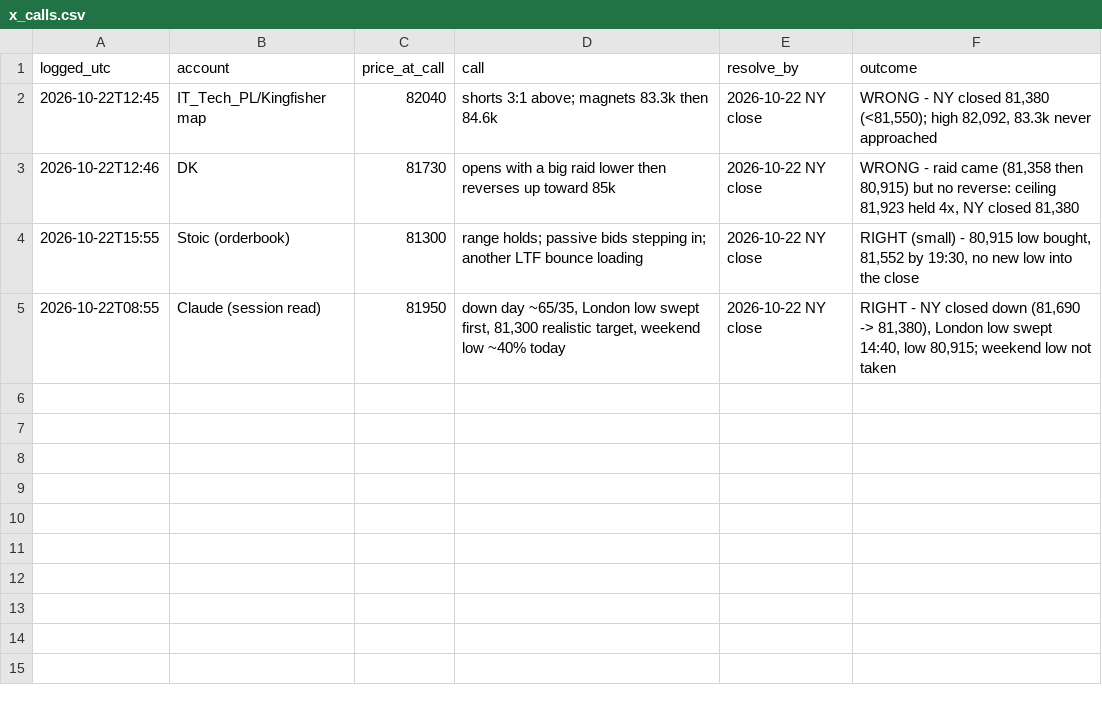
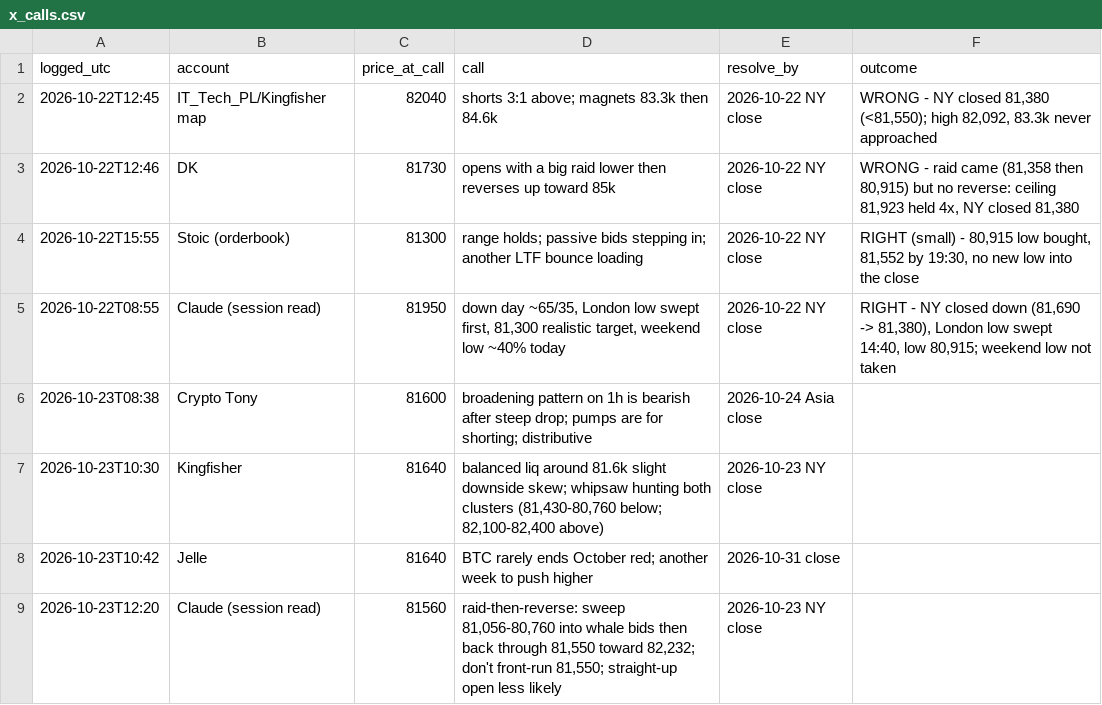
Before and after one commit to davekirk83-stack/qlab, a CSV file: runs/lines/x_calls.csv, drawn as a sheet; the diff names each change by its address in the sheet, - before the commit and + after, or states it on an @@ line.

```diff
--- a/runs/lines/x_calls.csv
+++ b/runs/lines/x_calls.csv
+row 6: 2026-10-23T08:38 | Crypto Tony | 81600 | broadening pattern on 1h is bearish after steep drop; pumps are for shorting; distributive | 2026-10-24 Asia close
+row 7: 2026-10-23T10:30 | Kingfisher | 81640 | balanced liq around 81.6k slight downside skew; whipsaw hunting both clusters (81,430-80,760 below; 82,100-82,400 above) | 2026-10-23 NY close
+row 8: 2026-10-23T10:42 | Jelle | 81640 | BTC rarely ends October red; another week to push higher | 2026-10-31 close
+row 9: 2026-10-23T12:20 | Claude (session read) | 81560 | raid-then-reverse: sweep 81,056-80,760 into whale bids then back through 81,550 toward 82,232; don't front-run 81,550; straight-up open less likely | 2026-10-23 NY close
```
